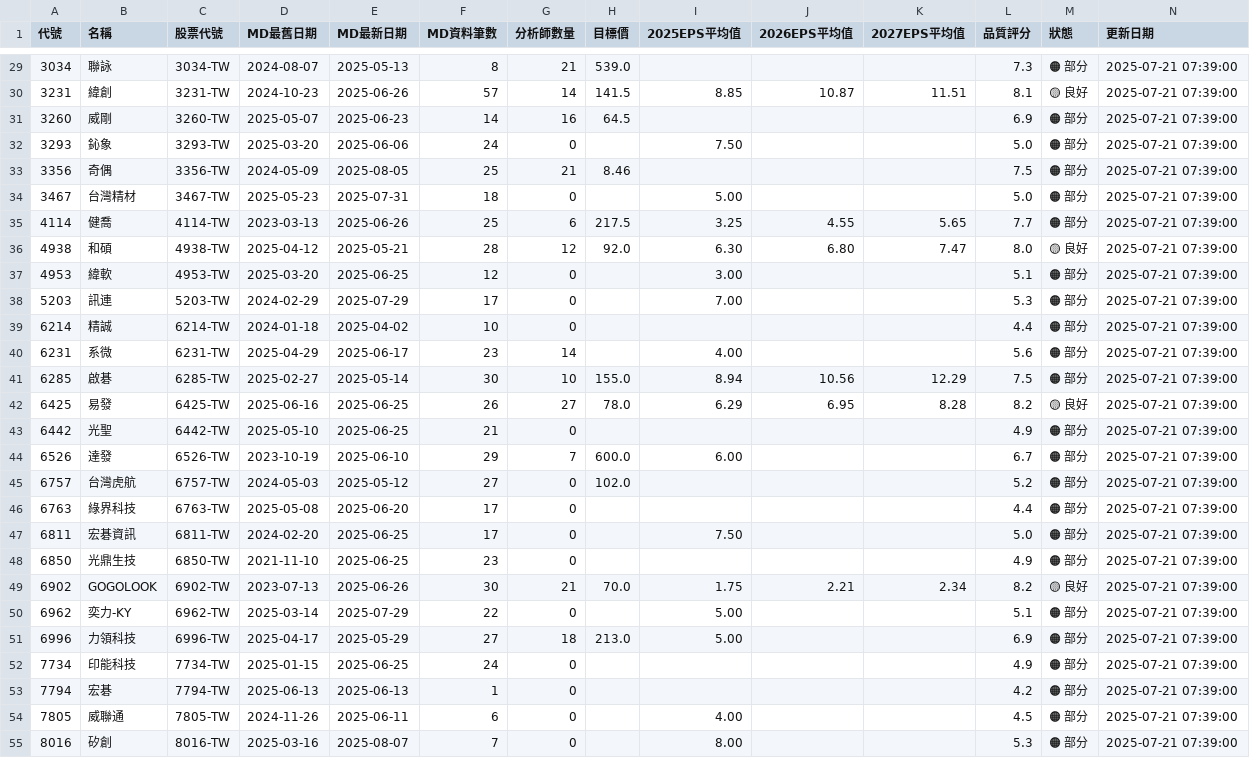
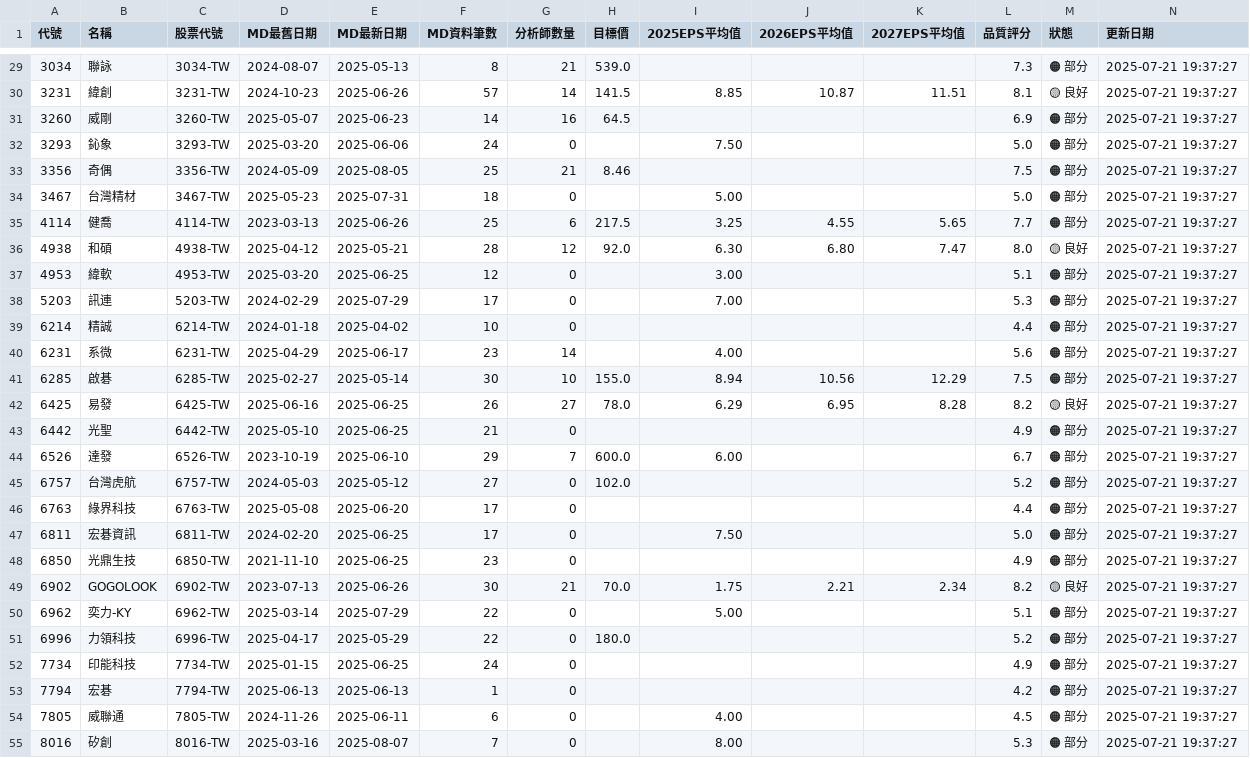
Before and after one commit to wenchiehlee/GoogleSearch, a CSV file: data/reports/portfolio_summary_latest.csv, drawn as a sheet; only a part is shown, gaps mark what is left out; the diff covers the shown part only.

```diff
--- a/data/reports/portfolio_summary_latest.csv
+++ b/data/reports/portfolio_summary_latest.csv
@@ -29,27 +29,27 @@
-3034,聯詠,3034-TW,2024-08-07,2025-05-13,8,21,539.0,,,,7.3,🟠 部分,2025-07-21 07:39:00
-3231,緯創,3231-TW,2024-10-23,2025-06-26,57,14,141.5,8.85,10.87,11.51,8.1,🟡 良好,2025-07-21 07:39:00
-3260,威剛,3260-TW,2025-05-07,2025-06-23,14,16,64.5,,,,6.9,🟠 部分,2025-07-21 07:39:00
-3293,鈊象,3293-TW,2025-03-20,2025-06-06,24,0,,7.50,,,5.0,🟠 部分,2025-07-21 07:39:00
-3356,奇偶,3356-TW,2024-05-09,2025-08-05,25,21,8.46,,,,7.5,🟠 部分,2025-07-21 07:39:00
-3467,台灣精材,3467-TW,2025-05-23,2025-07-31,18,0,,5.00,,,5.0,🟠 部分,2025-07-21 07:39:00
-4114,健喬,4114-TW,2023-03-13,2025-06-26,25,6,217.5,3.25,4.55,5.65,7.7,🟠 部分,2025-07-21 07:39:00
-4938,和碩,4938-TW,2025-04-12,2025-05-21,28,12,92.0,6.30,6.80,7.47,8.0,🟡 良好,2025-07-21 07:39:00
-4953,緯軟,4953-TW,2025-03-20,2025-06-25,12,0,,3.00,,,5.1,🟠 部分,2025-07-21 07:39:00
-5203,訊連,5203-TW,2024-02-29,2025-07-29,17,0,,7.00,,,5.3,🟠 部分,2025-07-21 07:39:00
-6214,精誠,6214-TW,2024-01-18,2025-04-02,10,0,,,,,4.4,🟠 部分,2025-07-21 07:39:00
-6231,系微,6231-TW,2025-04-29,2025-06-17,23,14,,4.00,,,5.6,🟠 部分,2025-07-21 07:39:00
-6285,啟碁,6285-TW,2025-02-27,2025-05-14,30,10,155.0,8.94,10.56,12.29,7.5,🟠 部分,2025-07-21 07:39:00
-6425,易發,6425-TW,2025-06-16,2025-06-25,26,27,78.0,6.29,6.95,8.28,8.2,🟡 良好,2025-07-21 07:39:00
-6442,光聖,6442-TW,2025-05-10,2025-06-25,21,0,,,,,4.9,🟠 部分,2025-07-21 07:39:00
-6526,達發,6526-TW,2023-10-19,2025-06-10,29,7,600.0,6.00,,,6.7,🟠 部分,2025-07-21 07:39:00
-6757,台灣虎航,6757-TW,2024-05-03,2025-05-12,27,0,102.0,,,,5.2,🟠 部分,2025-07-21 07:39:00
-6763,綠界科技,6763-TW,2025-05-08,2025-06-20,17,0,,,,,4.4,🟠 部分,2025-07-21 07:39:00
-6811,宏碁資訊,6811-TW,2024-02-20,2025-06-25,17,0,,7.50,,,5.0,🟠 部分,2025-07-21 07:39:00
-6850,光鼎生技,6850-TW,2021-11-10,2025-06-25,23,0,,,,,4.9,🟠 部分,2025-07-21 07:39:00
-6902,GOGOLOOK,6902-TW,2023-07-13,2025-06-26,30,21,70.0,1.75,2.21,2.34,8.2,🟡 良好,2025-07-21 07:39:00
-6962,奕力-KY,6962-TW,2025-03-14,2025-07-29,22,0,,5.00,,,5.1,🟠 部分,2025-07-21 07:39:00
-6996,力領科技,6996-TW,2025-04-17,2025-05-29,27,18,213.0,5.00,,,6.9,🟠 部分,2025-07-21 07:39:00
-7734,印能科技,7734-TW,2025-01-15,2025-06-25,24,0,,,,,4.9,🟠 部分,2025-07-21 07:39:00
-7794,宏碁,7794-TW,2025-06-13,2025-06-13,1,0,,,,,4.2,🟠 部分,2025-07-21 07:39:00
-7805,威聯通,7805-TW,2024-11-26,2025-06-11,6,0,,4.00,,,4.5,🟠 部分,2025-07-21 07:39:00
-8016,矽創,8016-TW,2025-03-16,2025-08-07,7,0,,8.00,,,5.3,🟠 部分,2025-07-21 07:39:00
+3034,聯詠,3034-TW,2024-08-07,2025-05-13,8,21,539.0,,,,7.3,🟠 部分,2025-07-21 19:37:27
+3231,緯創,3231-TW,2024-10-23,2025-06-26,57,14,141.5,8.85,10.87,11.51,8.1,🟡 良好,2025-07-21 19:37:27
+3260,威剛,3260-TW,2025-05-07,2025-06-23,14,16,64.5,,,,6.9,🟠 部分,2025-07-21 19:37:27
+3293,鈊象,3293-TW,2025-03-20,2025-06-06,24,0,,7.50,,,5.0,🟠 部分,2025-07-21 19:37:27
+3356,奇偶,3356-TW,2024-05-09,2025-08-05,25,21,8.46,,,,7.5,🟠 部分,2025-07-21 19:37:27
+3467,台灣精材,3467-TW,2025-05-23,2025-07-31,18,0,,5.00,,,5.0,🟠 部分,2025-07-21 19:37:27
+4114,健喬,4114-TW,2023-03-13,2025-06-26,25,6,217.5,3.25,4.55,5.65,7.7,🟠 部分,2025-07-21 19:37:27
+4938,和碩,4938-TW,2025-04-12,2025-05-21,28,12,92.0,6.30,6.80,7.47,8.0,🟡 良好,2025-07-21 19:37:27
+4953,緯軟,4953-TW,2025-03-20,2025-06-25,12,0,,3.00,,,5.1,🟠 部分,2025-07-21 19:37:27
+5203,訊連,5203-TW,2024-02-29,2025-07-29,17,0,,7.00,,,5.3,🟠 部分,2025-07-21 19:37:27
+6214,精誠,6214-TW,2024-01-18,2025-04-02,10,0,,,,,4.4,🟠 部分,2025-07-21 19:37:27
+6231,系微,6231-TW,2025-04-29,2025-06-17,23,14,,4.00,,,5.6,🟠 部分,2025-07-21 19:37:27
+6285,啟碁,6285-TW,2025-02-27,2025-05-14,30,10,155.0,8.94,10.56,12.29,7.5,🟠 部分,2025-07-21 19:37:27
+6425,易發,6425-TW,2025-06-16,2025-06-25,26,27,78.0,6.29,6.95,8.28,8.2,🟡 良好,2025-07-21 19:37:27
+6442,光聖,6442-TW,2025-05-10,2025-06-25,21,0,,,,,4.9,🟠 部分,2025-07-21 19:37:27
+6526,達發,6526-TW,2023-10-19,2025-06-10,29,7,600.0,6.00,,,6.7,🟠 部分,2025-07-21 19:37:27
+6757,台灣虎航,6757-TW,2024-05-03,2025-05-12,27,0,102.0,,,,5.2,🟠 部分,2025-07-21 19:37:27
+6763,綠界科技,6763-TW,2025-05-08,2025-06-20,17,0,,,,,4.4,🟠 部分,2025-07-21 19:37:27
+6811,宏碁資訊,6811-TW,2024-02-20,2025-06-25,17,0,,7.50,,,5.0,🟠 部分,2025-07-21 19:37:27
+6850,光鼎生技,6850-TW,2021-11-10,2025-06-25,23,0,,,,,4.9,🟠 部分,2025-07-21 19:37:27
+6902,GOGOLOOK,6902-TW,2023-07-13,2025-06-26,30,21,70.0,1.75,2.21,2.34,8.2,🟡 良好,2025-07-21 19:37:27
+6962,奕力-KY,6962-TW,2025-03-14,2025-07-29,22,0,,5.00,,,5.1,🟠 部分,2025-07-21 19:37:27
+6996,力領科技,6996-TW,2025-04-17,2025-05-29,22,0,180.0,,,,5.2,🟠 部分,2025-07-21 19:37:27
+7734,印能科技,7734-TW,2025-01-15,2025-06-25,24,0,,,,,4.9,🟠 部分,2025-07-21 19:37:27
+7794,宏碁,7794-TW,2025-06-13,2025-06-13,1,0,,,,,4.2,🟠 部分,2025-07-21 19:37:27
+7805,威聯通,7805-TW,2024-11-26,2025-06-11,6,0,,4.00,,,4.5,🟠 部分,2025-07-21 19:37:27
+8016,矽創,8016-TW,2025-03-16,2025-08-07,7,0,,8.00,,,5.3,🟠 部分,2025-07-21 19:37:27
```
Also changed, not shown: 1 removed row and 45 edited cells elsewhere in this file, data/reports/detailed_report_latest.csv, data/reports/validation_summary_latest.csv, 5 other files.
